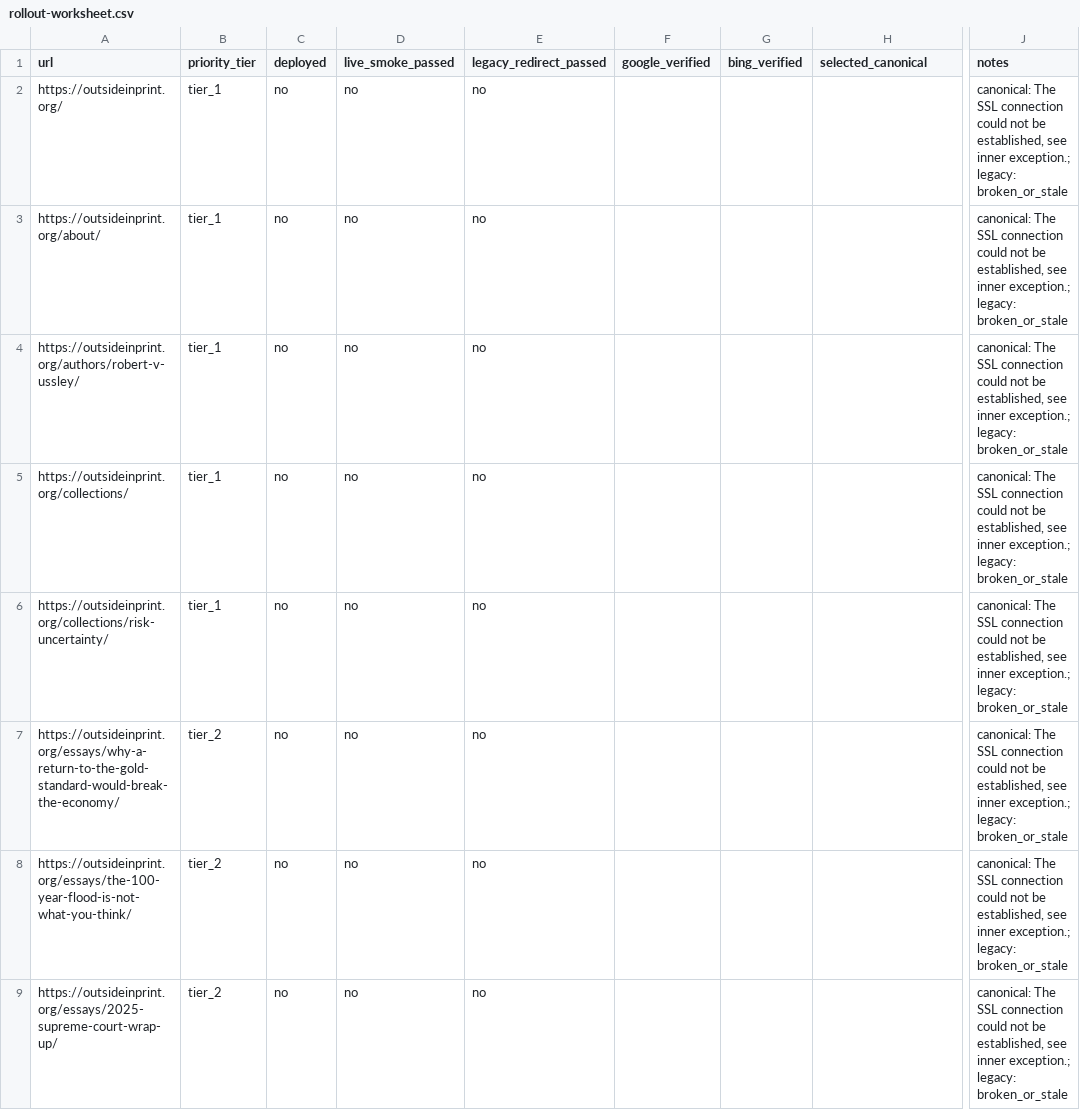
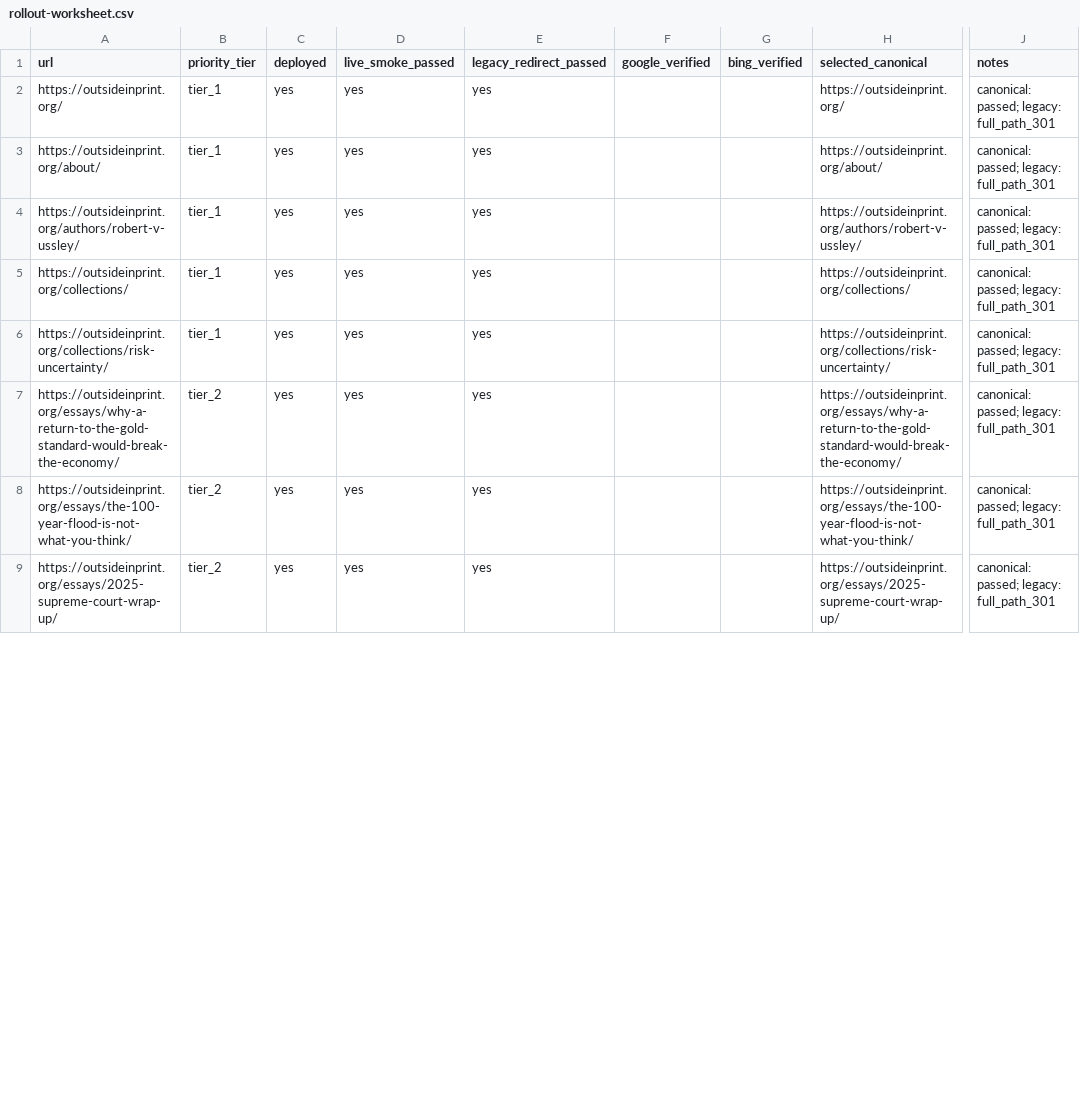
Before and after one commit to LPeasy/outsideinprint, a CSV file: reports/seo-rollout/rollout-worksheet.csv, drawn as a sheet; only a part is shown, gaps mark what is left out; the diff covers the shown part only; the diff names each change by its address in the sheet, - before the commit and + after, or states it on an @@ line.

```diff
--- a/reports/seo-rollout/rollout-worksheet.csv
+++ b/reports/seo-rollout/rollout-worksheet.csv
-C2:C9 (deployed): no
+C2:C9 (deployed): yes
-D2:D9 (live_smoke_passed): no
+D2:D9 (live_smoke_passed): yes
-E2:E9 (legacy_redirect_passed): no
+E2:E9 (legacy_redirect_passed): yes
-H2 (selected_canonical): (empty)
+H2 (selected_canonical): https://outsideinprint.org/
-J2:J9 (notes): canonical: The SSL connection could not be established, see inner exception.; legacy: broken_or_stale
+J2:J9 (notes): canonical: passed; legacy: full_path_301
-H3 (selected_canonical): (empty)
+H3 (selected_canonical): https://outsideinprint.org/about/
-H4 (selected_canonical): (empty)
+H4 (selected_canonical): https://outsideinprint.org/authors/robert-v-ussley/
-H5 (selected_canonical): (empty)
+H5 (selected_canonical): https://outsideinprint.org/collections/
-H6 (selected_canonical): (empty)
+H6 (selected_canonical): https://outsideinprint.org/collections/risk-uncertainty/
-H7 (selected_canonical): (empty)
+H7 (selected_canonical): https://outsideinprint.org/essays/why-a-return-to-the-gold-standard-would-break-the-economy/
-H8 (selected_canonical): (empty)
+H8 (selected_canonical): https://outsideinprint.org/essays/the-100-year-flood-is-not-what-you-think/
-H9 (selected_canonical): (empty)
+H9 (selected_canonical): https://outsideinprint.org/essays/2025-supreme-court-wrap-up/
```
Also changed, not shown: 35 edited cells elsewhere in this file, reports/seo-rollout/probe-results.csv, 17 other files.
